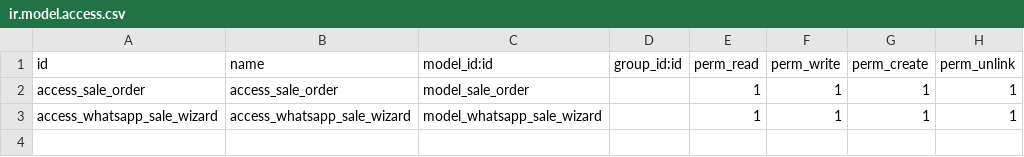
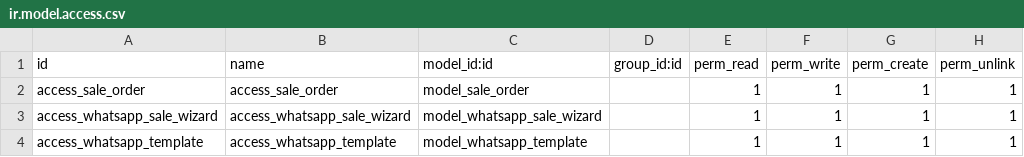
Before and after one commit to vkchovatiya/whatsapp, a CSV file: meta_whatsapp_sale/security/ir.model.access.csv, drawn as a sheet.

```diff
--- a/meta_whatsapp_sale/security/ir.model.access.csv
+++ b/meta_whatsapp_sale/security/ir.model.access.csv
@@ -3 +3,2 @@ access_sale_order,access_sale_order,model_sale_order,,1,1,1,1
 access_whatsapp_sale_wizard,access_whatsapp_sale_wizard,model_whatsapp_sale_wizard,,1,1,1,1
+access_whatsapp_template,access_whatsapp_template,model_whatsapp_template,,1,1,1,1
```
Also changed, not shown: 7 other files.
